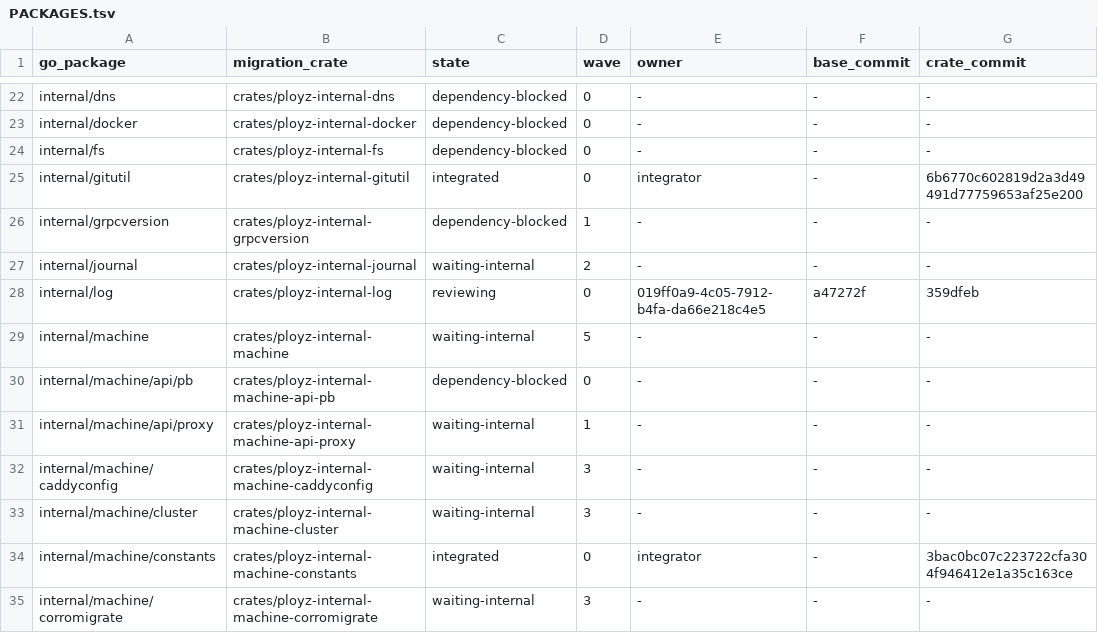
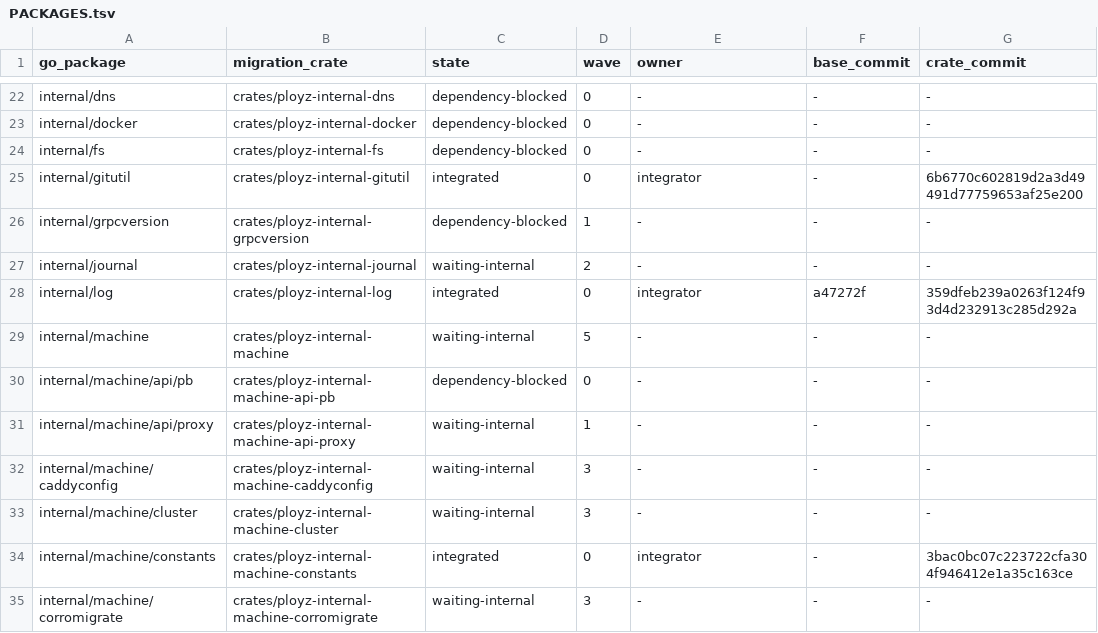
Before and after one commit to getployz/ployz-rust-port, a TSV file: migration/PACKAGES.tsv, drawn as a sheet; only a part is shown, gaps mark what is left out; the diff names each change by its address in the sheet, - before the commit and + after, or states it on an @@ line.

```diff
--- a/migration/PACKAGES.tsv
+++ b/migration/PACKAGES.tsv
-C28 (state): reviewing
+C28 (state): integrated
-E28 (owner): 019ff0a9-4c05-7912-b4fa-da66e218c4e5
+E28 (owner): integrator
-G28 (crate_commit): 359dfeb
+G28 (crate_commit): 359dfeb239a0263f124f93d4d232913c285d292a
```
Also changed, not shown: 2 other files.
